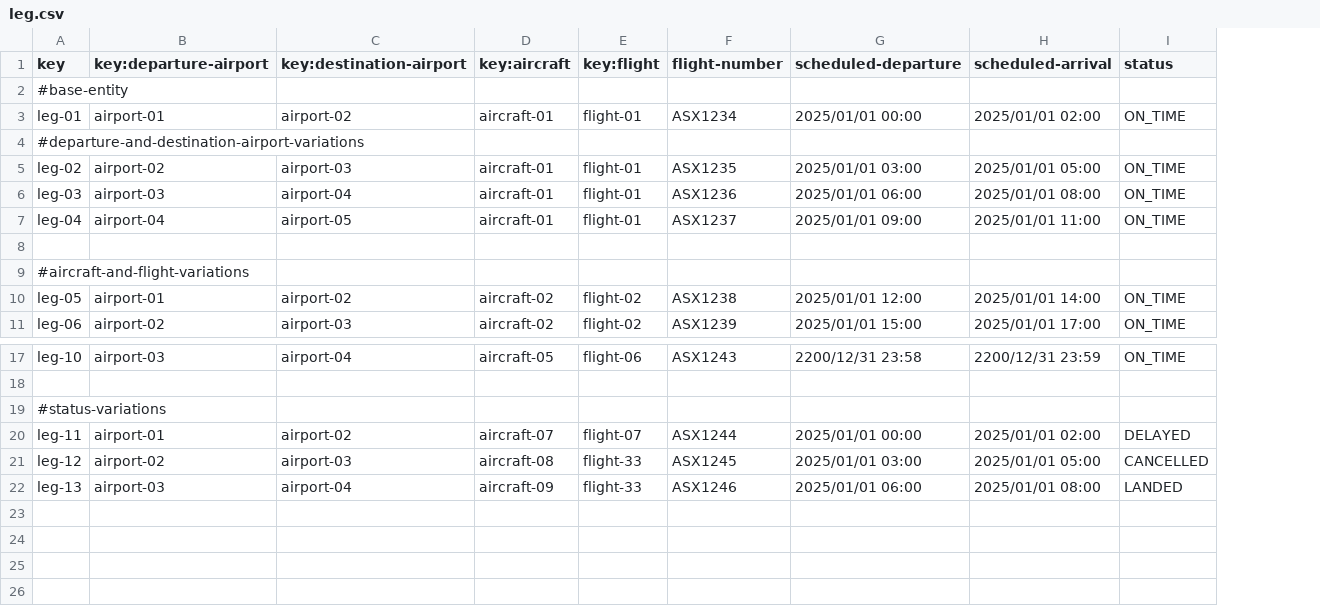
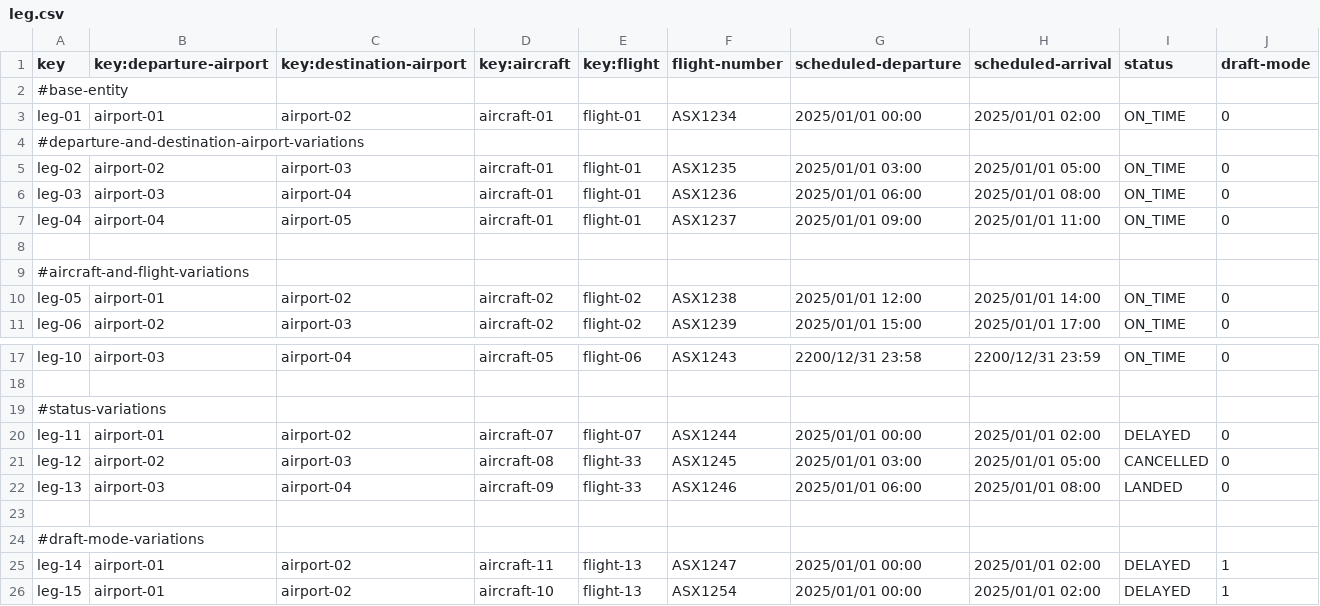
Before and after one commit to javiarellanoo/Acme-ANS, a CSV file: src/main/resources/WEB-INF/data/sample/leg.csv, drawn as a sheet; only a part is shown, gaps mark what is left out; the diff names each change by its address in the sheet, - before the commit and + after, or states it on an @@ line.

Commit message:
feat: All operations on Flights by managers

```diff
--- a/src/main/resources/WEB-INF/data/sample/leg.csv
+++ b/src/main/resources/WEB-INF/data/sample/leg.csv
+column J (draft-mode), rows 3-11: 0 |  | 0 | 0 | 0 |  |  | 0 | 0; rows 17-22: 0 |  |  | 0 | 0 | 0
+row 23: (empty)
+row 24: #draft-mode-variations
+row 25: leg-14 | airport-01 | airport-02 | aircraft-11 | flight-13 | ASX1247 | 2025/01/01 00:00 | 2025/01/01 02:00 | DELAYED | 1
+row 26: leg-15 | airport-01 | airport-02 | aircraft-10 | flight-13 | ASX1254 | 2025/01/01 00:00 | 2025/01/01 02:00 | DELAYED | 1
```
Also changed, not shown: 18 other files.
